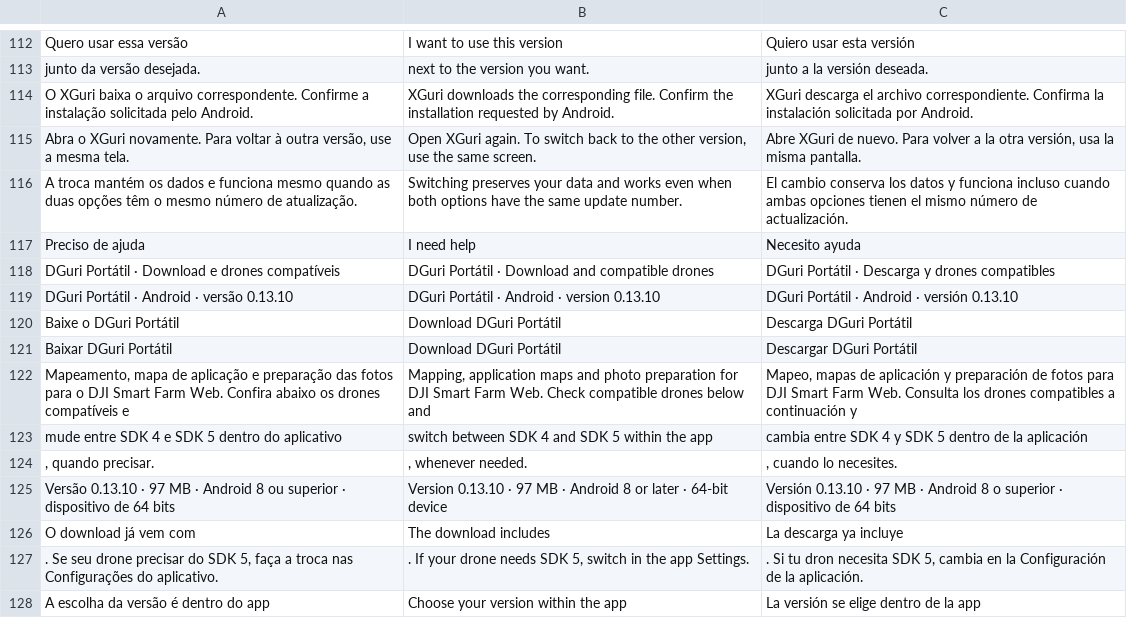
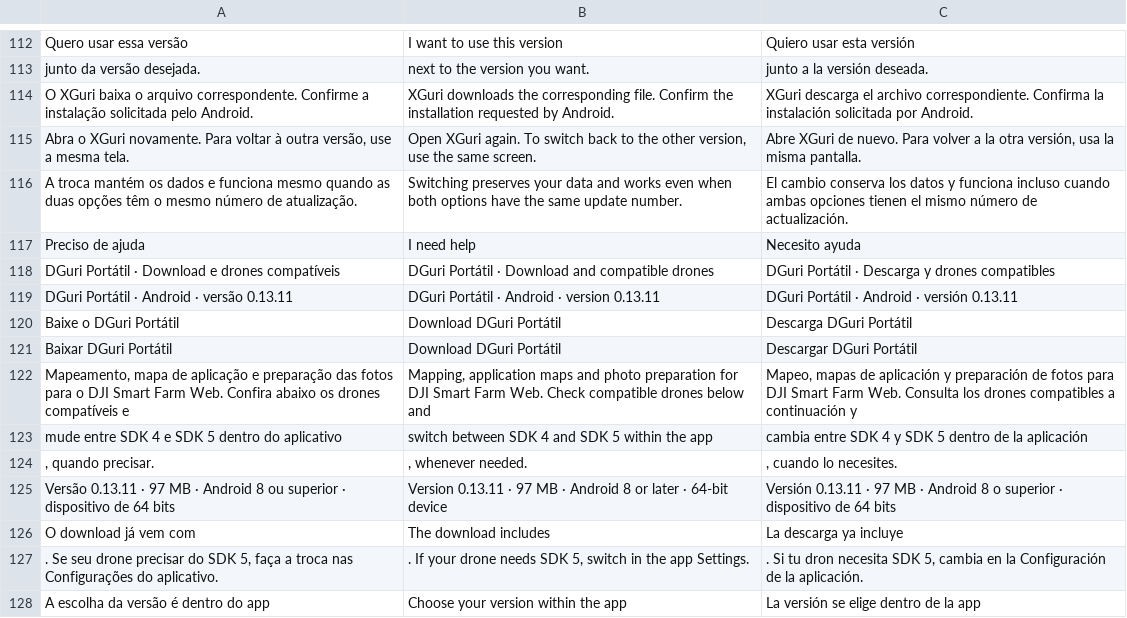
Before and after one commit to guridosdrones-spec/site-guridosdrones, a TSV file: idiomas.tsv, drawn as a sheet; only a part is shown, gaps mark what is left out.

Commit message:
Disponibiliza DGuri Portátil 0.13.11 no botão de download

```diff
--- a/idiomas.tsv
+++ b/idiomas.tsv
@@ -118,3 +118,3 @@ Preciso de ajuda	I need help	Necesito ayuda
 DGuri Portátil · Download e drones compatíveis	DGuri Portátil · Download and compatible drones	DGuri Portátil · Descarga y drones compatibles
-DGuri Portátil · Android · versão 0.13.10	DGuri Portátil · Android · version 0.13.10	DGuri Portátil · Android · versión 0.13.10
+DGuri Portátil · Android · versão 0.13.11	DGuri Portátil · Android · version 0.13.11	DGuri Portátil · Android · versión 0.13.11
 Baixe o DGuri Portátil	Download DGuri Portátil	Descarga DGuri Portátil
@@ -124,3 +124,3 @@ mude entre SDK 4 e SDK 5 dentro do aplicativo	switch between SDK 4 and SDK 5 wit
 , quando precisar.	, whenever needed.	, cuando lo necesites.
-Versão 0.13.10 · 97 MB · Android 8 ou superior · dispositivo de 64 bits	Version 0.13.10 · 97 MB · Android 8 or later · 64-bit device	Versión 0.13.10 · 97 MB · Android 8 o superior · dispositivo de 64 bits
+Versão 0.13.11 · 97 MB · Android 8 ou superior · dispositivo de 64 bits	Version 0.13.11 · 97 MB · Android 8 or later · 64-bit device	Versión 0.13.11 · 97 MB · Android 8 o superior · dispositivo de 64 bits
 O download já vem com	The download includes	La descarga ya incluye
```
Also changed, not shown: 2 other files.
